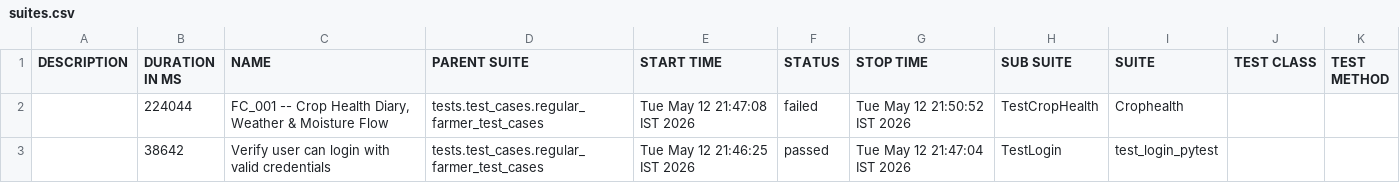
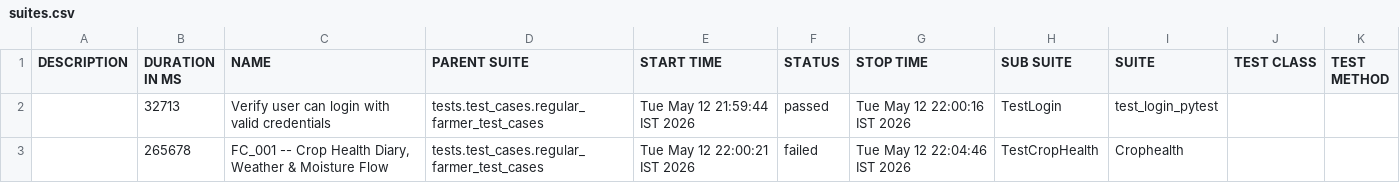
Before and after one commit to Pramodpulicherla-279/test-automation-platform, a CSV file: allure-report/data/suites.csv, drawn as a sheet.

```diff
--- a/allure-report/data/suites.csv
+++ b/allure-report/data/suites.csv
@@ -1,3 +1,3 @@
 "DESCRIPTION","DURATION IN MS","NAME","PARENT SUITE","START TIME","STATUS","STOP TIME","SUB SUITE","SUITE","TEST CLASS","TEST METHOD"
-"","224044","FC_001 -- Crop Health Diary, Weather & Moisture Flow","tests.test_cases.regular_farmer_test_cases","Tue May 12 21:47:08 IST 2026","failed","Tue May 12 21:50:52 IST 2026","TestCropHealth","Crophealth","",""
-"","38642","Verify user can login with valid credentials","tests.test_cases.regular_farmer_test_cases","Tue May 12 21:46:25 IST 2026","passed","Tue May 12 21:47:04 IST 2026","TestLogin","test_login_pytest","",""
+"","32713","Verify user can login with valid credentials","tests.test_cases.regular_farmer_test_cases","Tue May 12 21:59:44 IST 2026","passed","Tue May 12 22:00:16 IST 2026","TestLogin","test_login_pytest","",""
+"","265678","FC_001 -- Crop Health Diary, Weather & Moisture Flow","tests.test_cases.regular_farmer_test_cases","Tue May 12 22:00:21 IST 2026","failed","Tue May 12 22:04:46 IST 2026","TestCropHealth","Crophealth","",""
```
Also changed, not shown: allure-report/data/behaviors.csv, 29 other files.
